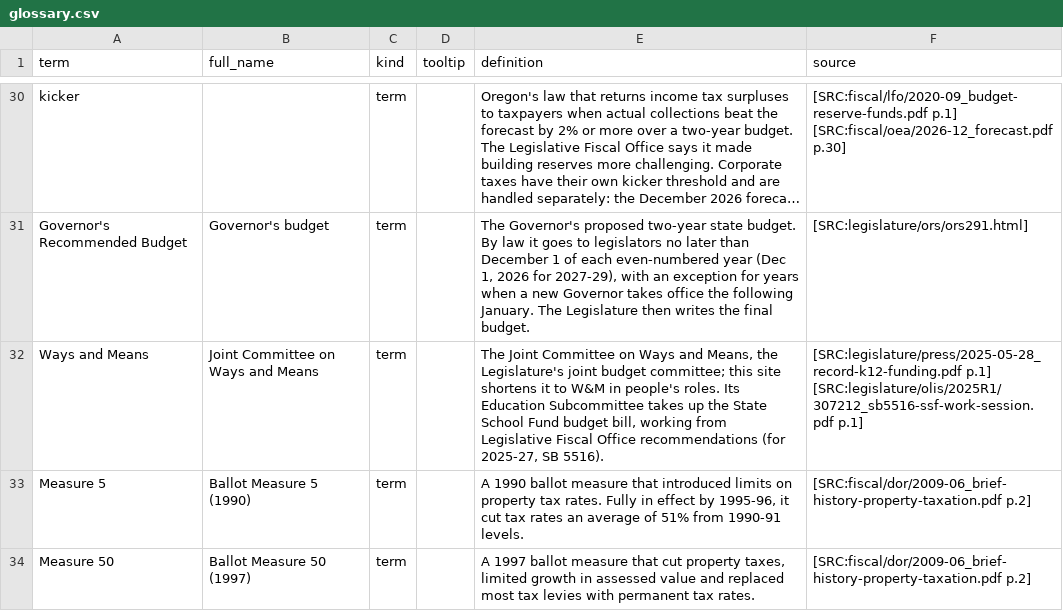
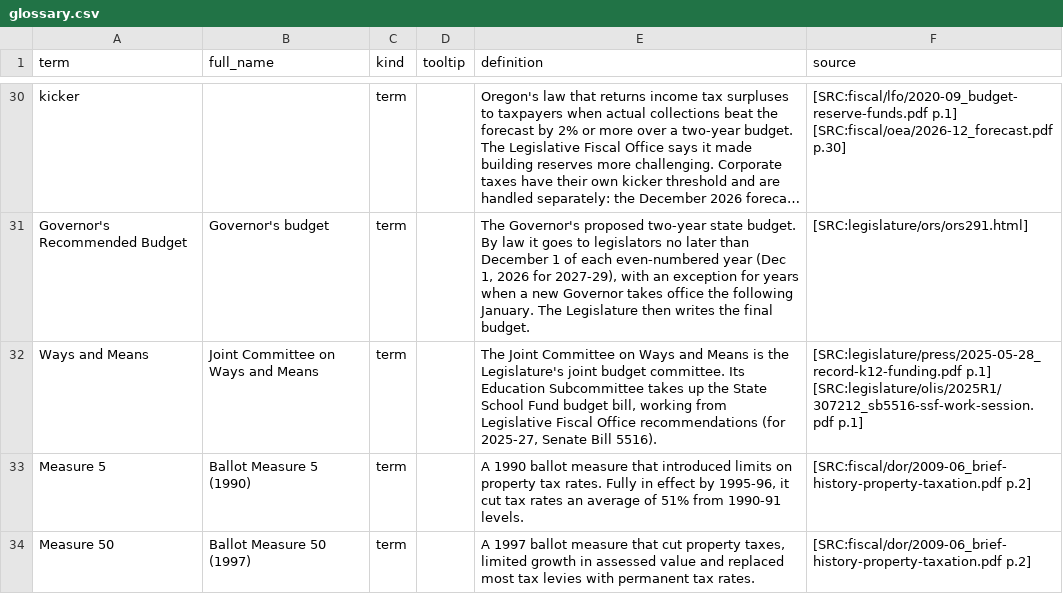
Before and after one commit to pietvanzoen/fund-oregon-schools, a CSV file: analysis/glossary.csv, drawn as a sheet; only a part is shown, gaps mark what is left out; long unchanged cells end in …; the diff names each change by its address in the sheet, - before the commit and + after, or states it on an @@ line.

```diff
--- a/analysis/glossary.csv
+++ b/analysis/glossary.csv
-E32 (definition): …Ways and Means, the Legislature's joint budget committee; this site shortens it to W&M in people's roles. Its Education Subcommittee takes up the State School Fund budget bill, working from Legislative Fiscal Office recommendations (for 2025-27, SB 5516).
+E32 (definition): …Ways and Means is the Legislature's joint budget committee. Its Education Subcommittee takes up the State School Fund budget bill, working from Legislative Fiscal Office recommendations (for 2025-27, Senate Bill 5516).
```
Also changed, not shown: analysis/people/people.csv, 3 other files.
